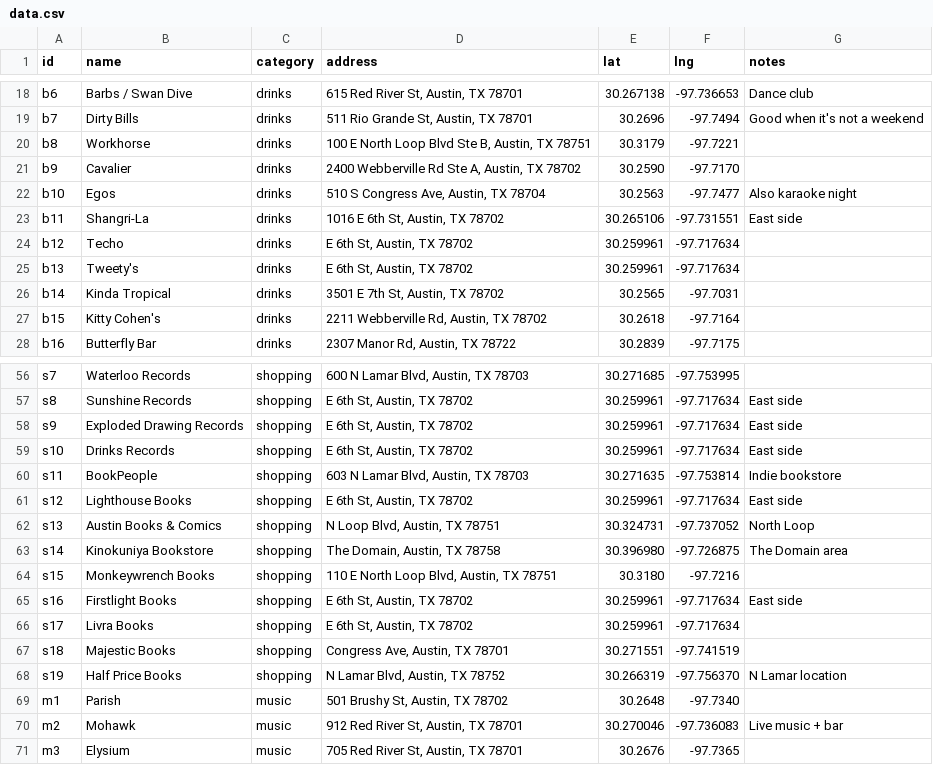
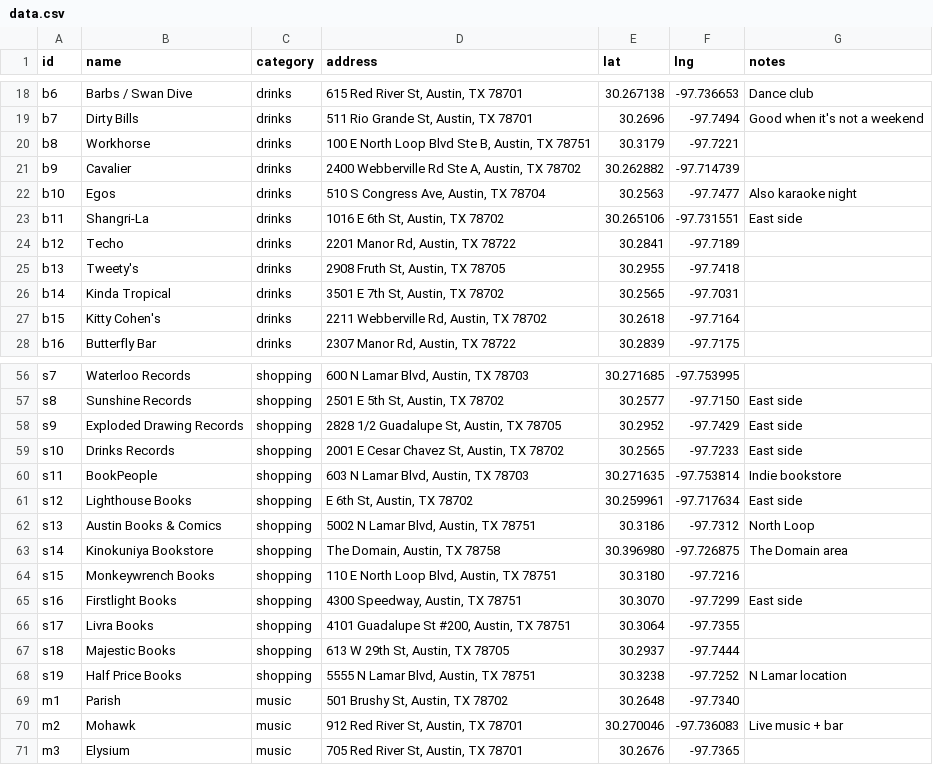
Before and after one commit to Dodafilm/Claude-Code-Public, a CSV file: Austin-Rec-Map/data.csv, drawn as a sheet; only a part is shown, gaps mark what is left out; the diff covers the shown part only; the diff names each change by its address in the sheet, - before the commit and + after, or states it on an @@ line.

```diff
--- a/Austin-Rec-Map/data.csv
+++ b/Austin-Rec-Map/data.csv
-E21 (lat): 30.2590
+E21 (lat): 30.262882
-F21 (lng): -97.7170
+F21 (lng): -97.714739
-D24 (address): E 6th St, Austin, TX 78702
+D24 (address): 2201 Manor Rd, Austin, TX 78722
-E24 (lat): 30.259961
+E24 (lat): 30.2841
-F24 (lng): -97.717634
+F24 (lng): -97.7189
-D25 (address): E 6th St, Austin, TX 78702
+D25 (address): 2908 Fruth St, Austin, TX 78705
-E25 (lat): 30.259961
+E25 (lat): 30.2955
-F25 (lng): -97.717634
+F25 (lng): -97.7418
-D57 (address): E 6th St, Austin, TX 78702
+D57 (address): 2501 E 5th St, Austin, TX 78702
-E57 (lat): 30.259961
+E57 (lat): 30.2577
-F57 (lng): -97.717634
+F57 (lng): -97.7150
-D58 (address): E 6th St, Austin, TX 78702
+D58 (address): 2828 1/2 Guadalupe St, Austin, TX 78705
-E58 (lat): 30.259961
+E58 (lat): 30.2952
-F58 (lng): -97.717634
+F58 (lng): -97.7429
-D59 (address): E 6th St, Austin, TX 78702
+D59 (address): 2001 E Cesar Chavez St, Austin, TX 78702
-E59 (lat): 30.259961
+E59 (lat): 30.2565
-F59 (lng): -97.717634
+F59 (lng): -97.7233
-D62 (address): N Loop Blvd, Austin, TX 78751
+D62 (address): 5002 N Lamar Blvd, Austin, TX 78751
-E62 (lat): 30.324731
+E62 (lat): 30.3186
-F62 (lng): -97.737052
+F62 (lng): -97.7312
-D65 (address): E 6th St, Austin, TX 78702
+D65 (address): 4300 Speedway, Austin, TX 78751
-E65 (lat): 30.259961
+E65 (lat): 30.3070
-F65 (lng): -97.717634
+F65 (lng): -97.7299
-D66 (address): E 6th St, Austin, TX 78702
+D66 (address): 4101 Guadalupe St #200, Austin, TX 78751
-E66 (lat): 30.259961
+E66 (lat): 30.3064
-F66 (lng): -97.717634
+F66 (lng): -97.7355
-D67 (address): Congress Ave, Austin, TX 78701
+D67 (address): 613 W 29th St, Austin, TX 78705
-E67 (lat): 30.271551
+E67 (lat): 30.2937
-F67 (lng): -97.741519
+F67 (lng): -97.7444
-D68 (address): N Lamar Blvd, Austin, TX 78752
+D68 (address): 5555 N Lamar Blvd, Austin, TX 78751
-E68 (lat): 30.266319
+E68 (lat): 30.3238
-F68 (lng): -97.756370
+F68 (lng): -97.7252
```
Also changed, not shown: 97 edited cells elsewhere in this file, 1 other file.
